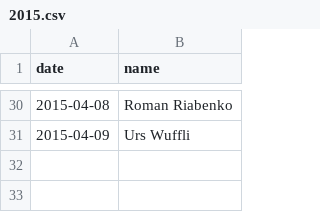
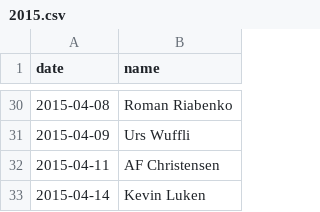
Before and after one commit to moneymanagerex/sponsors, a CSV file: 2015.csv, drawn as a sheet; only a part is shown, gaps mark what is left out.

Commit message:
Update 2015.csv

```diff
--- a/2015.csv
+++ b/2015.csv
@@ -31 +31,3 @@ date, name
 2015-04-09,Urs Wuffli
+2015-04-11,AF Christensen
+2015-04-14,Kevin Luken
```
